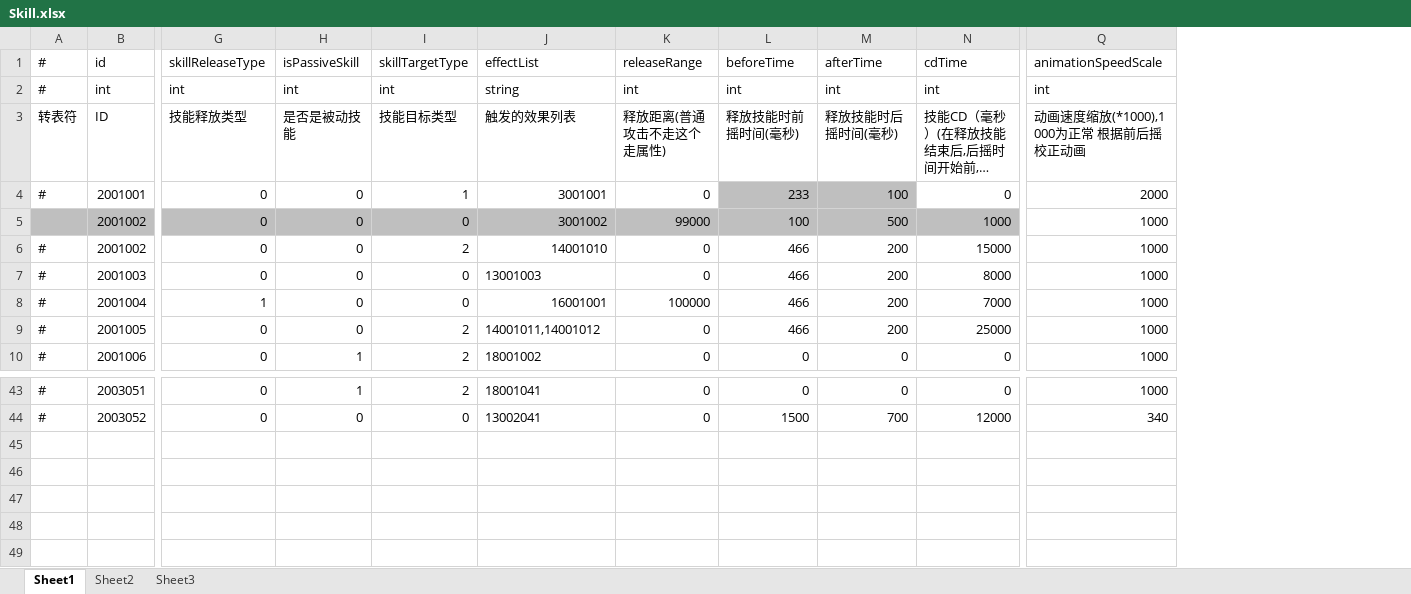
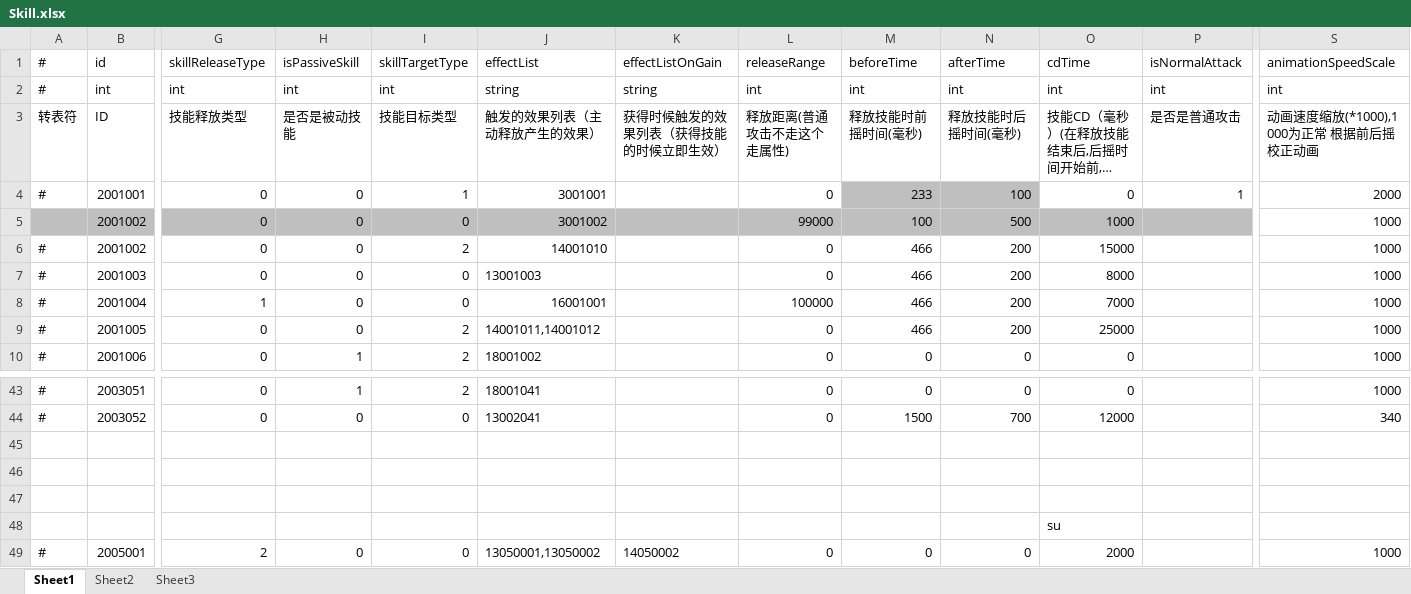
Before and after one commit to thanklzhang/001_GameFramework_Config, an Excel workbook: data_table/Skill.xlsx, sheet Sheet1, drawn as a sheet; only a part is shown, gaps mark what is left out; long unchanged cells end in …; values as stored, in another font and other column widths than the file's, no borders; rows hold the shown columns only; the diff names each change by its address in the sheet, - before the commit and + after, or states it on an @@ line.

```diff
--- a/data_table/Skill.xlsx (sheet Sheet1)
+++ b/data_table/Skill.xlsx (sheet Sheet1)
+column K (effectListOnGain), rows 2-3: string | 获得时候触发的效果列表（获得技能的时候立即生效）
+column P (isNormalAttack), rows 2-4: int | 是否是普通攻击 | 1
-J3 (effectList): 触发的效果列表
+J3 (effectList): 触发的效果列表（主动释放产生的效果）
+row 45: (empty)
+row 46: (empty)
+row 47: (empty)
+row 48:  |  |  |  |  |  |  |  |  |  | su
+row 49: # | 2005001 | 2 | 0 | 0 | 13050001,13050002 | 14050002 | 0 | 0 | 0 | 2000 |  | 1000
```
Also changed, not shown: data_table/AreaEffect.xlsx, data_table/Battle.xlsx, 11 other files.
